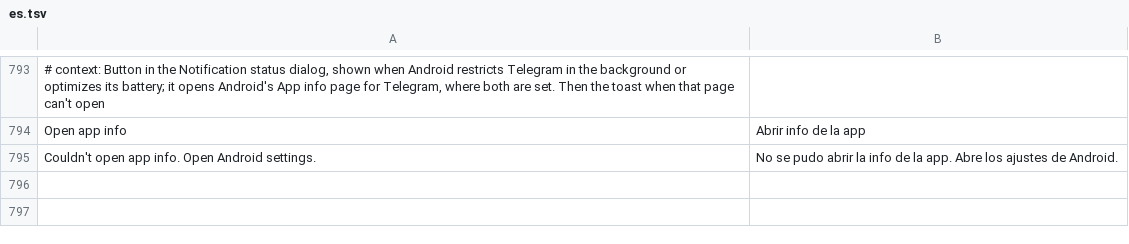
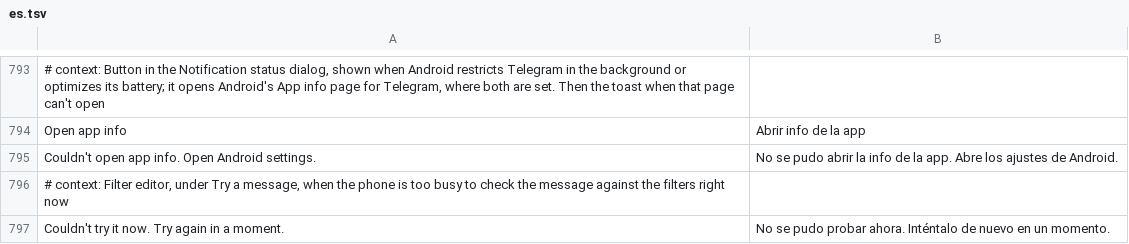
Before and after one commit to SysAdminDoc/HushTelegram, a TSV file: extensions/shared/library/src/main/l10n/es.tsv, drawn as a sheet; only a part is shown, gaps mark what is left out.

Commit message:
fix(filters): run one Try check at a time and never on the main thread
Each tap on Try queued another check on the shared workers, so repeated
taps with a costly pattern and a long message could fill the queue. Once
it was full, the fallback ran the check on the main thread and could
freeze the screen. Try now disables itself until its answer is in, and
when the workers have no room it says to try again in a moment instead
of checking on the main thread. The sample field is also kept out of
autofill and content capture.

Test change: theFilterEditorTriesAMessageWithoutKeepingIt gains an
assertion that the sample is out of autofill; a new test covers the one
check at a time and the busy-worker answer.

```diff
--- a/extensions/shared/library/src/main/l10n/es.tsv
+++ b/extensions/shared/library/src/main/l10n/es.tsv
@@ -795 +795,3 @@ Open app info	Abrir info de la app
 Couldn't open app info. Open Android settings.	No se pudo abrir la info de la app. Abre los ajustes de Android.
+# context: Filter editor, under Try a message, when the phone is too busy to check the message against the filters right now
+Couldn't try it now. Try again in a moment.	No se pudo probar ahora. Inténtalo de nuevo en un momento.
```
Also changed, not shown: extensions/shared/library/src/main/l10n/de.tsv, extensions/shared/library/src/main/l10n/in.tsv, 6 other files.
